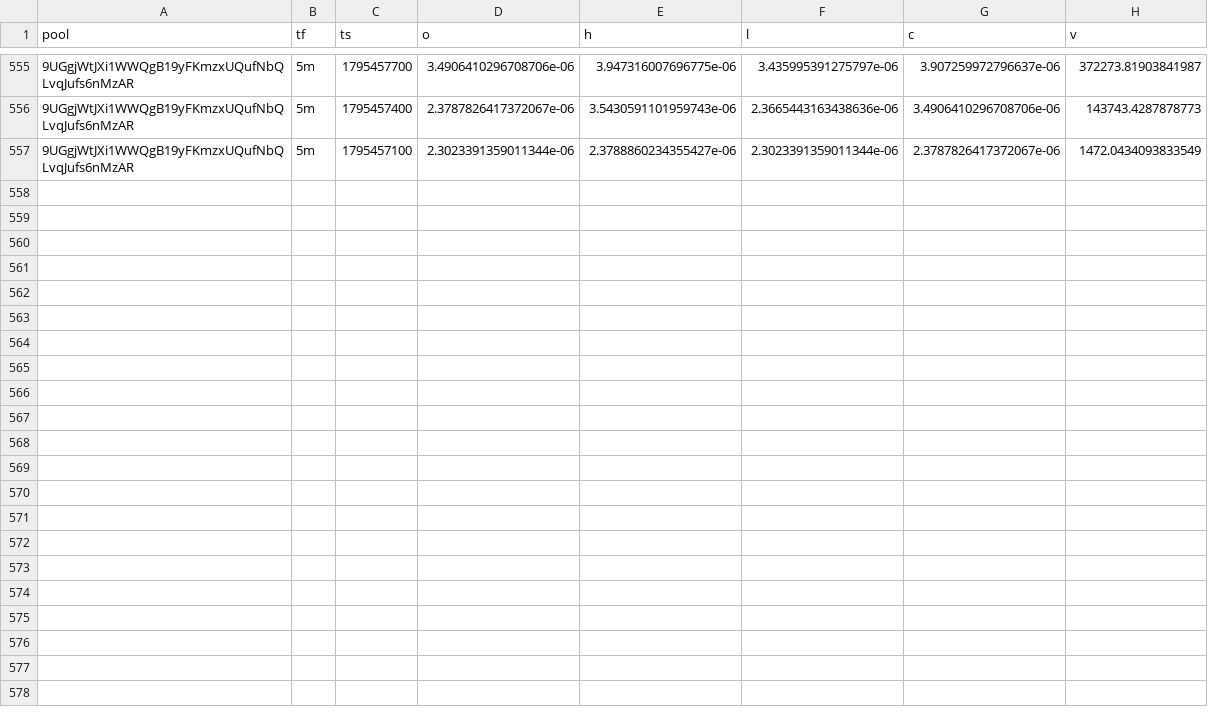
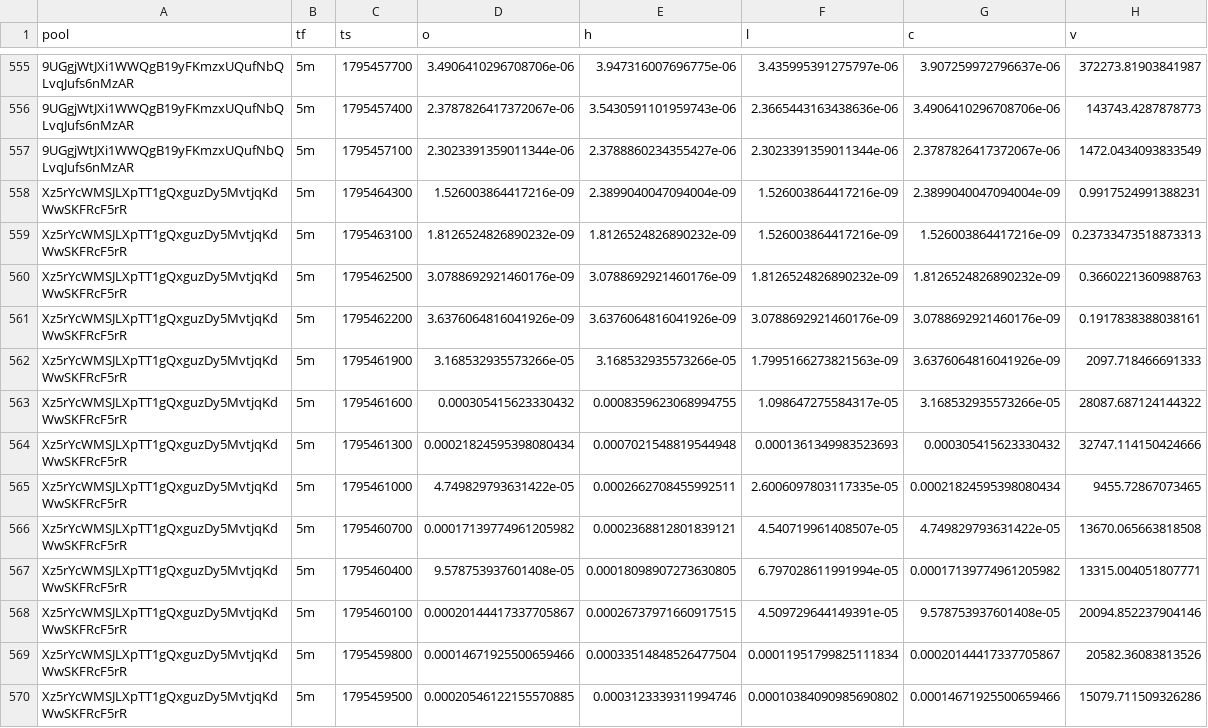
Before and after one commit to davidbobholz-stack/young-coin-collector., a CSV file: shards/2026-11-23/ohlcv.csv, drawn as a sheet; only a part is shown, gaps mark what is left out; the diff names each change by its address in the sheet, - before the commit and + after, or states it on an @@ line.

```diff
--- a/shards/2026-11-23/ohlcv.csv
+++ b/shards/2026-11-23/ohlcv.csv
+row 558: Xz5rYcWMSJLXpTT1gQxguzDy5MvtjqKdWwSKFRcF5rR | 5m | 1795464300 | 1.526003864417216e-09 | 2.3899040047094004e-09 | 1.526003864417216e-09 | 2.3899040047094004e-09 | 0.9917524991388231
+row 559: Xz5rYcWMSJLXpTT1gQxguzDy5MvtjqKdWwSKFRcF5rR | 5m | 1795463100 | 1.8126524826890232e-09 | 1.8126524826890232e-09 | 1.526003864417216e-09 | 1.526003864417216e-09 | 0.23733473518873313
+row 560: Xz5rYcWMSJLXpTT1gQxguzDy5MvtjqKdWwSKFRcF5rR | 5m | 1795462500 | 3.0788692921460176e-09 | 3.0788692921460176e-09 | 1.8126524826890232e-09 | 1.8126524826890232e-09 | 0.3660221360988763
+row 561: Xz5rYcWMSJLXpTT1gQxguzDy5MvtjqKdWwSKFRcF5rR | 5m | 1795462200 | 3.6376064816041926e-09 | 3.6376064816041926e-09 | 3.0788692921460176e-09 | 3.0788692921460176e-09 | 0.1917838388038161
+row 562: Xz5rYcWMSJLXpTT1gQxguzDy5MvtjqKdWwSKFRcF5rR | 5m | 1795461900 | 3.168532935573266e-05 | 3.168532935573266e-05 | 1.7995166273821563e-09 | 3.6376064816041926e-09 | 2097.718466691333
+row 563: Xz5rYcWMSJLXpTT1gQxguzDy5MvtjqKdWwSKFRcF5rR | 5m | 1795461600 | 0.000305415623330432 | 0.0008359623068994755 | 1.098647275584317e-05 | 3.168532935573266e-05 | 28087.687124144322
+row 564: Xz5rYcWMSJLXpTT1gQxguzDy5MvtjqKdWwSKFRcF5rR | 5m | 1795461300 | 0.00021824595398080434 | 0.0007021548819544948 | 0.0001361349983523693 | 0.000305415623330432 | 32747.114150424666
+row 565: Xz5rYcWMSJLXpTT1gQxguzDy5MvtjqKdWwSKFRcF5rR | 5m | 1795461000 | 4.749829793631422e-05 | 0.0002662708455992511 | 2.6006097803117335e-05 | 0.00021824595398080434 | 9455.72867073465
+row 566: Xz5rYcWMSJLXpTT1gQxguzDy5MvtjqKdWwSKFRcF5rR | 5m | 1795460700 | 0.00017139774961205982 | 0.0002368812801839121 | 4.540719961408507e-05 | 4.749829793631422e-05 | 13670.065663818508
+row 567: Xz5rYcWMSJLXpTT1gQxguzDy5MvtjqKdWwSKFRcF5rR | 5m | 1795460400 | 9.578753937601408e-05 | 0.00018098907273630805 | 6.797028611991994e-05 | 0.00017139774961205982 | 13315.004051807771
+row 568: Xz5rYcWMSJLXpTT1gQxguzDy5MvtjqKdWwSKFRcF5rR | 5m | 1795460100 | 0.00020144417337705867 | 0.00026737971660917515 | 4.509729644149391e-05 | 9.578753937601408e-05 | 20094.852237904146
+row 569: Xz5rYcWMSJLXpTT1gQxguzDy5MvtjqKdWwSKFRcF5rR | 5m | 1795459800 | 0.00014671925500659466 | 0.00033514848526477504 | 0.00011951799825111834 | 0.00020144417337705867 | 20582.36083813526
+row 570: Xz5rYcWMSJLXpTT1gQxguzDy5MvtjqKdWwSKFRcF5rR | 5m | 1795459500 | 0.00020546122155570885 | 0.0003123339311994746 | 0.00010384090985690802 | 0.00014671925500659466 | 15079.711509326286
```
Also changed, not shown: 14 other files.
